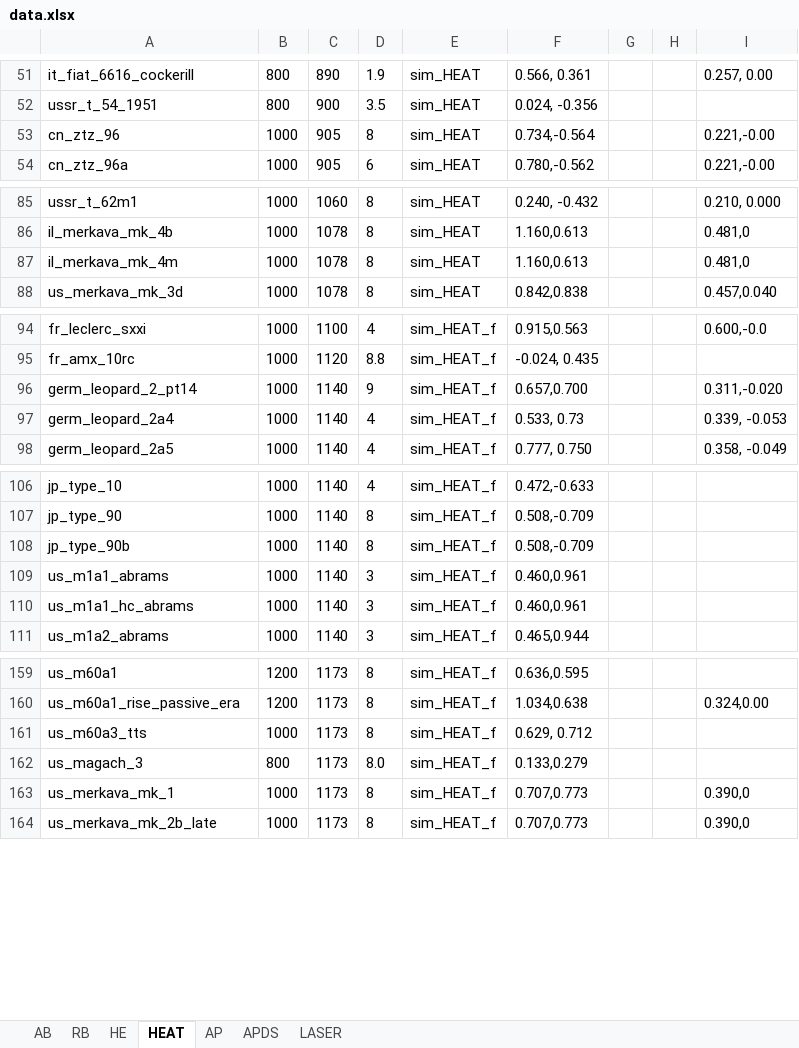
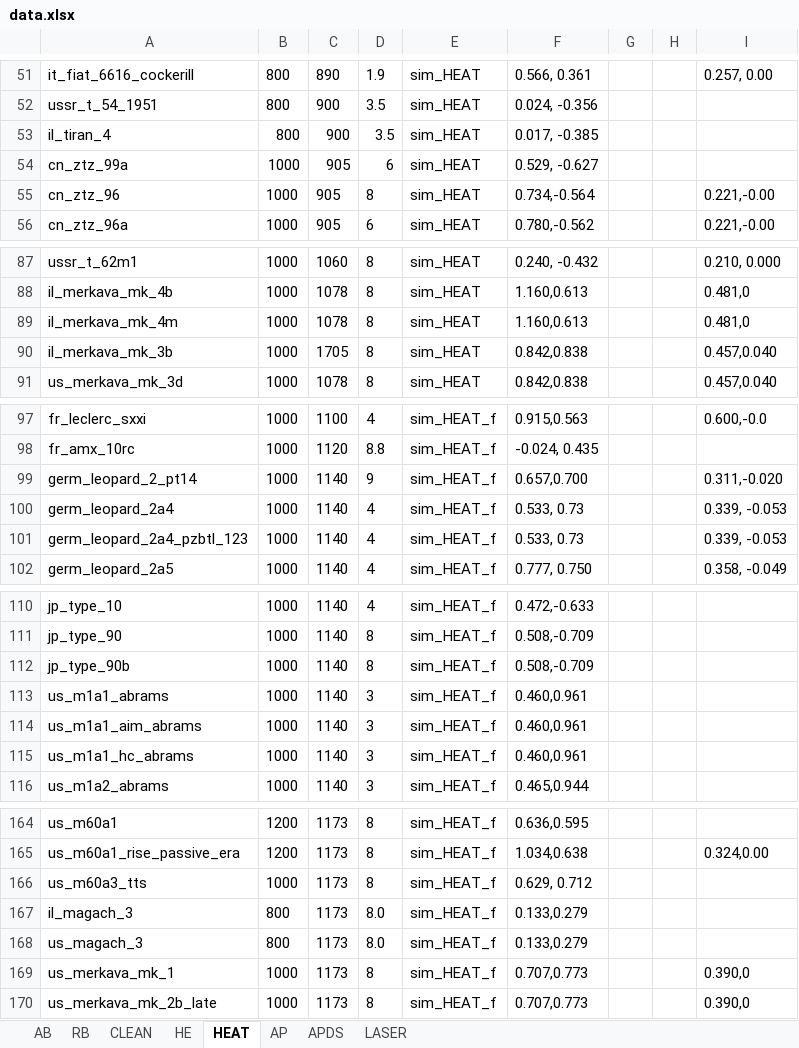
Before and after one commit to ShubbeLeontij/sightgenerator, an Excel workbook: data.xlsx, sheet HEAT, drawn as a sheet; only a part is shown, gaps mark what is left out; values as stored, in another font and other column widths than the file's, no borders; the diff names each change by its address in the sheet, - before the commit and + after, or states it on an @@ line.

Commit message:
v2.2 New vehicles from WT 2.17. New sheet for clean sights. Floppa alpha version

```diff
--- a/data.xlsx (sheet HEAT)
+++ b/data.xlsx (sheet HEAT)
+sheet tab: CLEAN
+row 53: il_tiran_4 | 800 | 900 | 3.5 | sim_HEAT | 0.017, -0.385
+row 54: cn_ztz_99a | 1000 | 905 | 6 | sim_HEAT | 0.529, -0.627
+row 90: il_merkava_mk_3b | 1000 | 1705 | 8 | sim_HEAT | 0.842,0.838 |  |  | 0.457,0.040
+row 101: germ_leopard_2a4_pzbtl_123 | 1000 | 1140 | 4 | sim_HEAT_f | 0.533, 0.73 |  |  | 0.339, -0.053
+row 114: us_m1a1_aim_abrams | 1000 | 1140 | 3 | sim_HEAT_f | 0.460,0.961
+row 167: il_magach_3 | 800 | 1173 | 8.0 | sim_HEAT_f | 0.133,0.279
```
Also changed, not shown: sheet AB, sheet RB, sheet APDS, sheet LASER, sheet AP, sheet HE, 6 other files.
